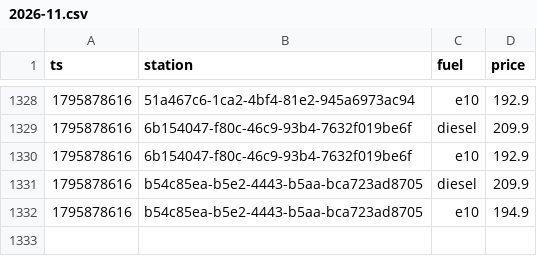
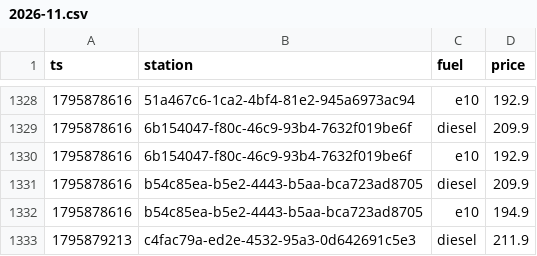
Before and after one commit to Mario-vibe/spritpreis-kompass, a CSV file: data/events/2026-11.csv, drawn as a sheet; only a part is shown, gaps mark what is left out.

```diff
--- a/data/events/2026-11.csv
+++ b/data/events/2026-11.csv
@@ -1332 +1332,2 @@ ts,station,fuel,price
 1795878616,b54c85ea-b5e2-4443-b5aa-bca723ad8705,e10,194.9
+1795879213,c4fac79a-ed2e-4532-95a3-0d642691c5e3,diesel,211.9
```
Also changed, not shown: 3 other files.
